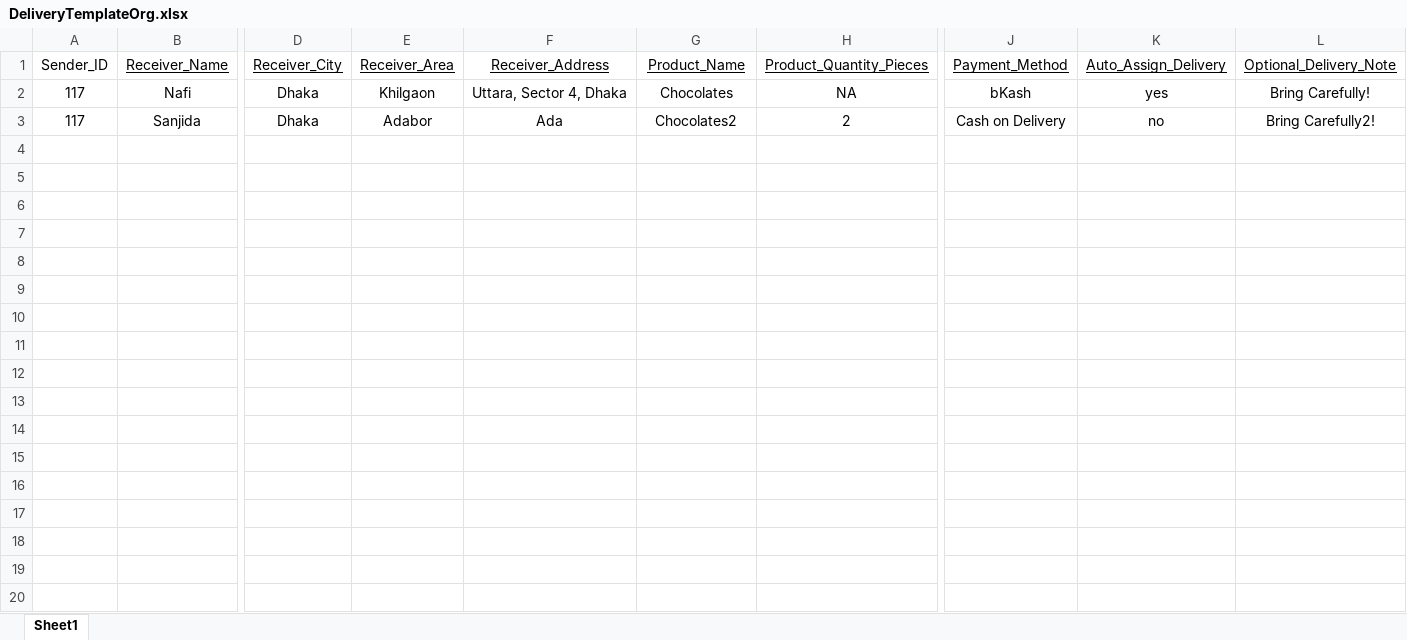
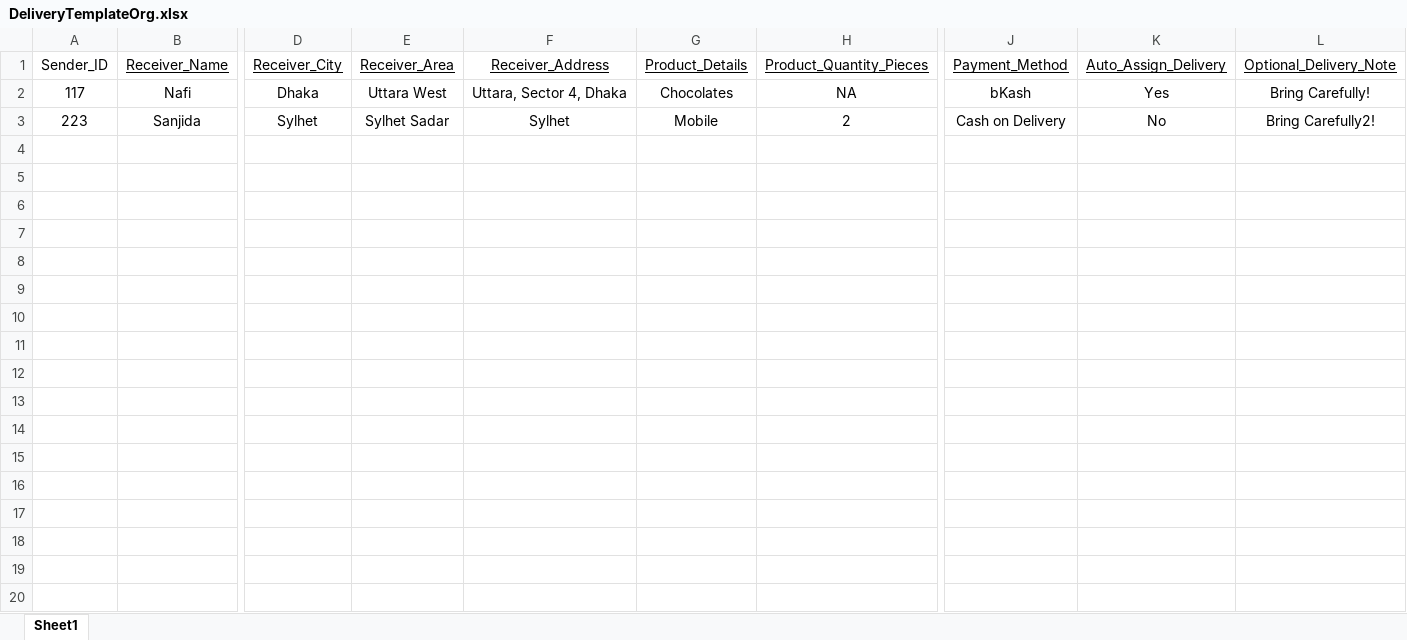
Before and after one commit to pritomsh111/Quixx, an Excel workbook: DeliveryTemplateOrg.xlsx, sheet Sheet1, drawn as a sheet; only a part is shown, gaps mark what is left out; values as stored, in another font and other column widths than the file's, no borders; addresses are those after the commit; rows hold the shown columns only; the diff covers the shown part only; the diff names each change by its address in the sheet, - before the commit and + after, or states it on an @@ line.

```diff
--- a/DeliveryTemplateOrg.xlsx (sheet Sheet1)
+++ b/DeliveryTemplateOrg.xlsx (sheet Sheet1)
-G1: Product_Name
+G1: Product_Details
-E2 (Receiver_Area): Khilgaon
+E2 (Receiver_Area): Uttara West
-K2 (Auto_Assign_Delivery): yes
+K2 (Auto_Assign_Delivery): Yes
+row 3: 223 | Sanjida | Sylhet | Sylhet Sadar | Sylhet | Mobile | 2 | Cash on Delivery | No | Bring Carefully2!
-row 4: 117 | Sanjida | Dhaka | Adabor | Ada | Chocolates2 | 2 | Cash on Delivery | no | Bring Carefully2!
+row 4: (empty)
+row 5: (empty)
+row 6: (empty)
+row 7: (empty)
+row 8: (empty)
+row 9: (empty)
+row 10: (empty)
+row 11: (empty)
+row 12: (empty)
+row 13: (empty)
+row 14: (empty)
+row 15: (empty)
+row 16: (empty)
+row 17: (empty)
+row 18: (empty)
+row 19: (empty)
+row 20: (empty)
```
Also changed, not shown: 479 added rows elsewhere in this sheet, hidden cells, DeliveryTemplate.xlsx, 3 other files.
